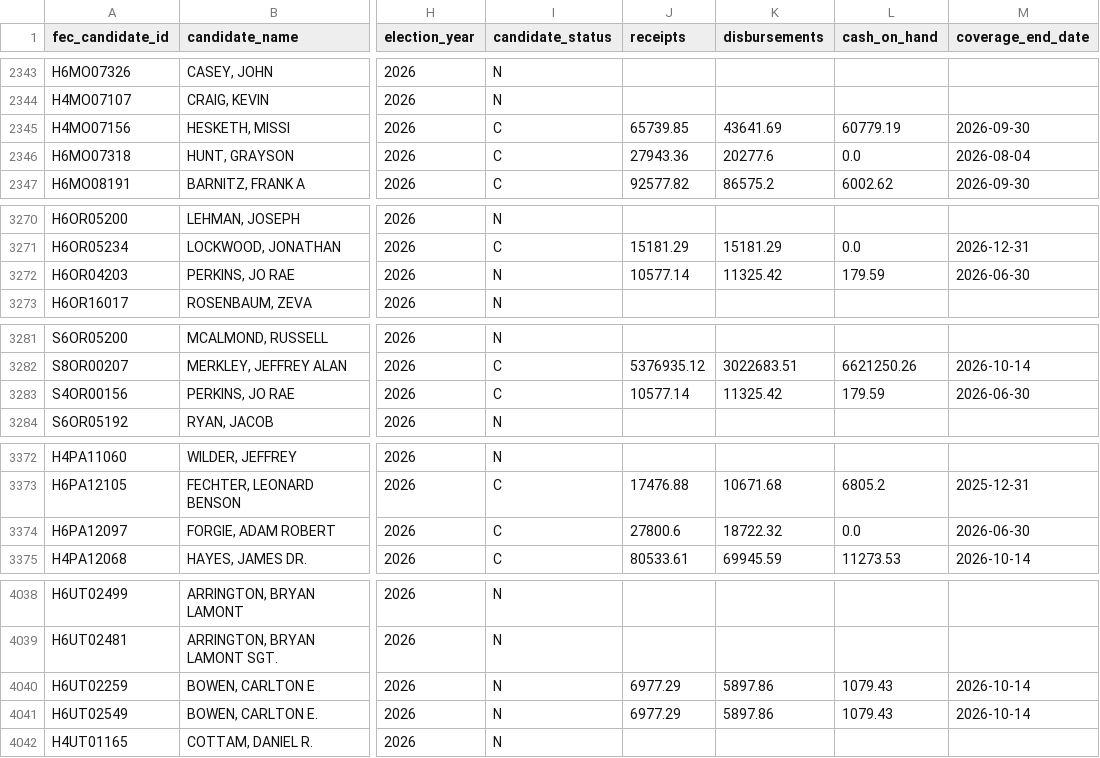
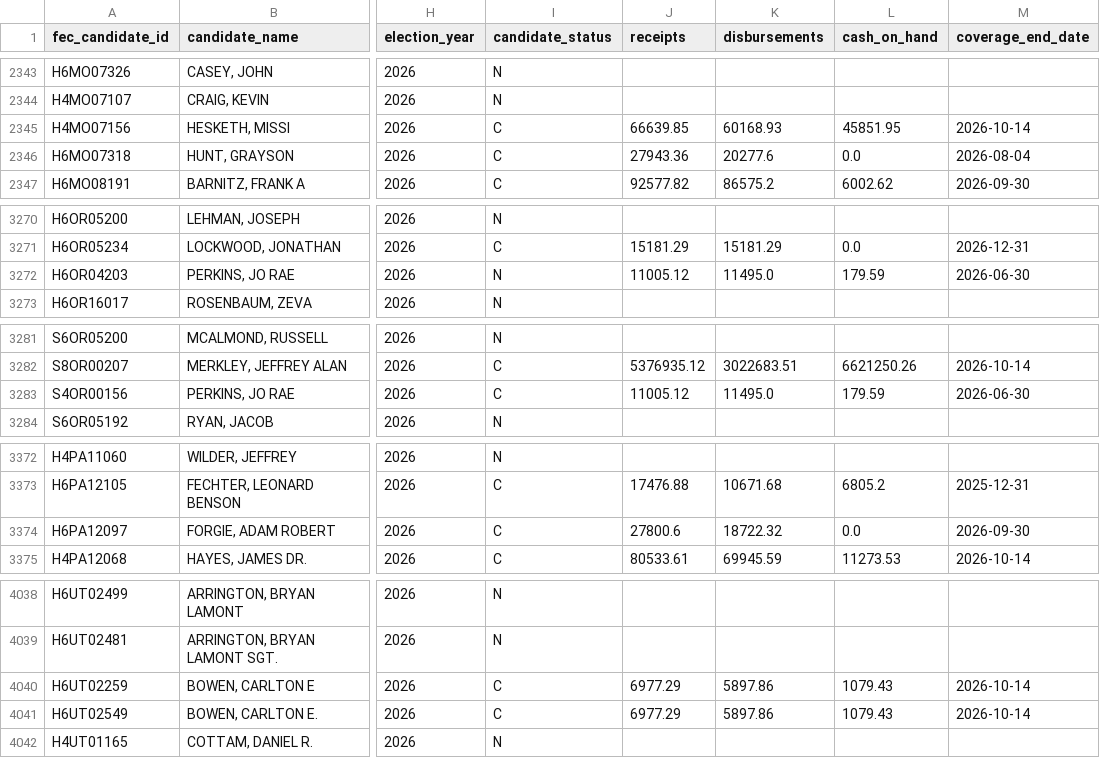
Before and after one commit to TMHSDigital/USA-Election-Tracker, a CSV file: fec/finance.csv, drawn as a sheet; only a part is shown, gaps mark what is left out; the diff names each change by its address in the sheet, - before the commit and + after, or states it on an @@ line.

```diff
--- a/fec/finance.csv
+++ b/fec/finance.csv
-J2345 (receipts): 65739.85
+J2345 (receipts): 66639.85
-K2345 (disbursements): 43641.69
+K2345 (disbursements): 60168.93
-L2345 (cash_on_hand): 60779.19
+L2345 (cash_on_hand): 45851.95
-M2345 (coverage_end_date): 2026-09-30
+M2345 (coverage_end_date): 2026-10-14
-J3272 (receipts): 10577.14
+J3272 (receipts): 11005.12
-K3272 (disbursements): 11325.42
+K3272 (disbursements): 11495.0
-J3283 (receipts): 10577.14
+J3283 (receipts): 11005.12
-K3283 (disbursements): 11325.42
+K3283 (disbursements): 11495.0
-M3374 (coverage_end_date): 2026-06-30
+M3374 (coverage_end_date): 2026-09-30
-I4040:I4041 (candidate_status): N
+I4040:I4041 (candidate_status): C
```
Also changed, not shown: 8 other files.
